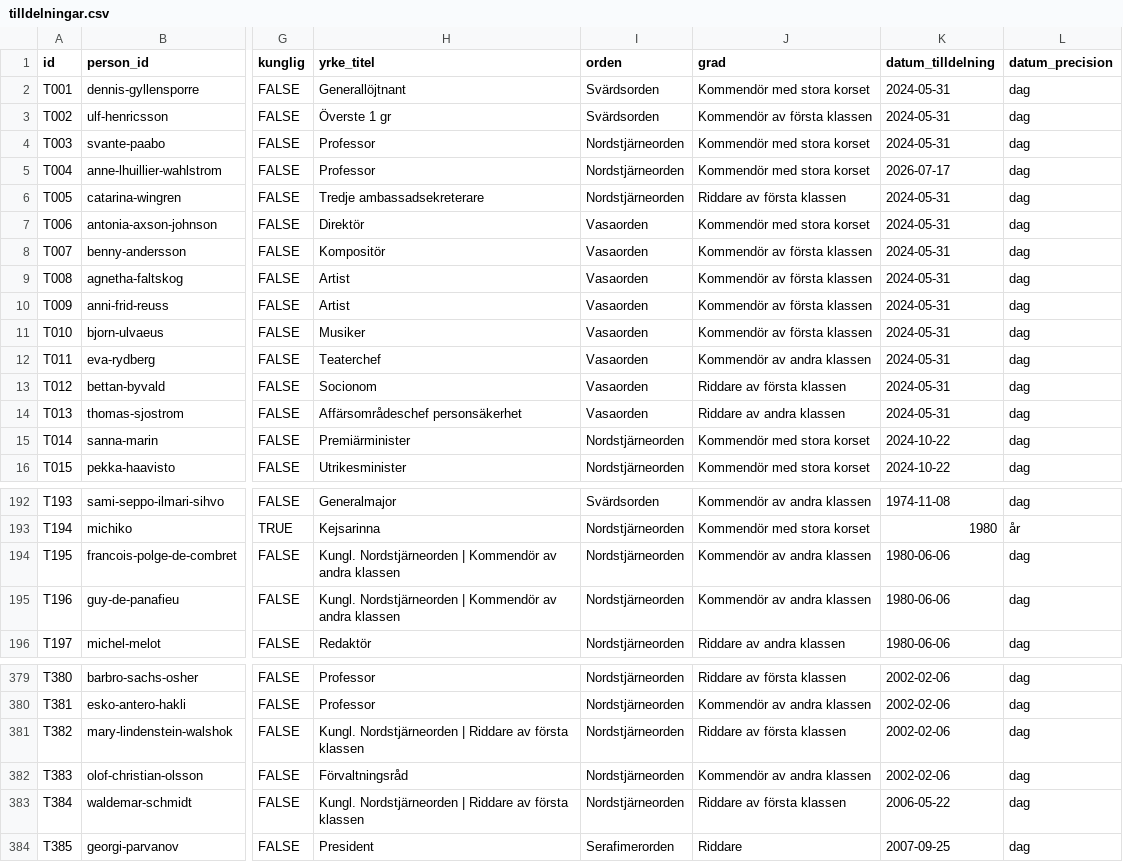
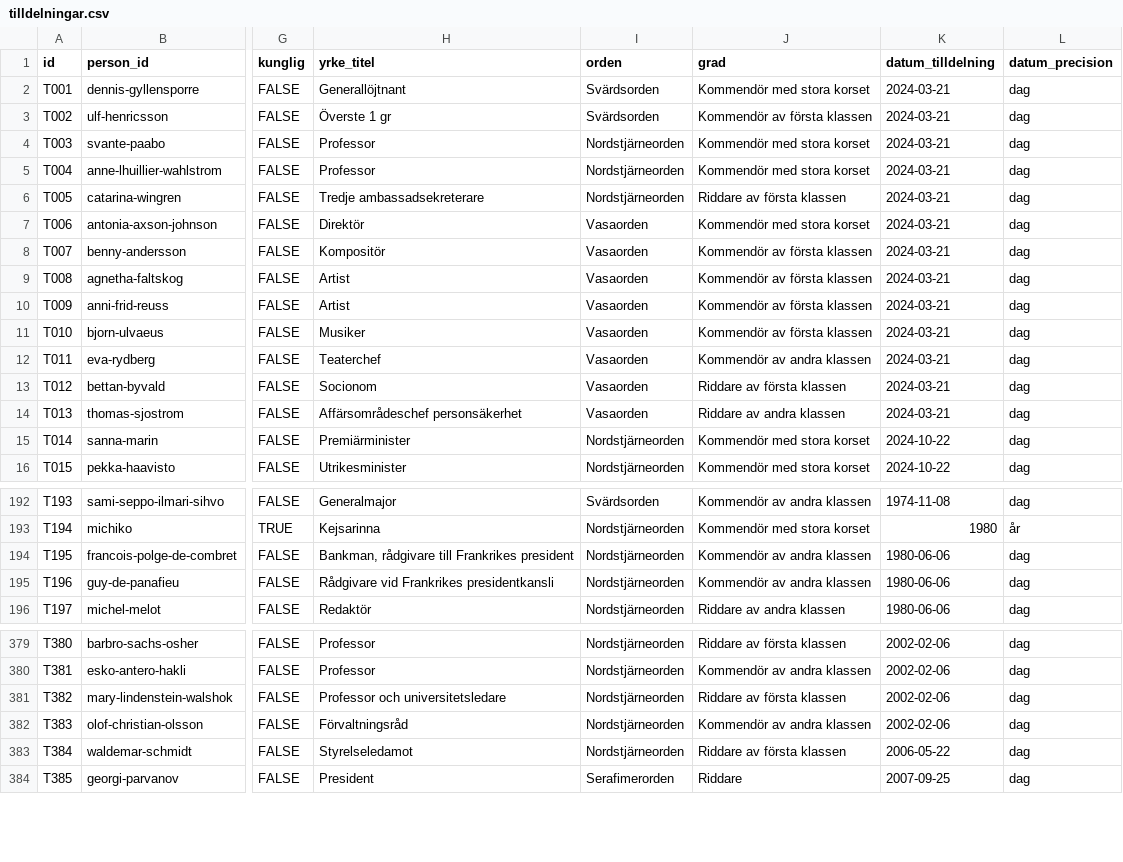
Before and after one commit to LeoLevenius/kungliga-ordnar, a CSV file: data/tilldelningar.csv, drawn as a sheet; only a part is shown, gaps mark what is left out; the diff covers the shown part only; the diff names each change by its address in the sheet, - before the commit and + after, or states it on an @@ line.

```diff
--- a/data/tilldelningar.csv
+++ b/data/tilldelningar.csv
-K2:K4 (datum_tilldelning): 2024-05-31
+K2:K4 (datum_tilldelning): 2024-03-21
-K5 (datum_tilldelning): 2026-07-17
+K5 (datum_tilldelning): 2024-03-21
-K6:K14 (datum_tilldelning): 2024-05-31
+K6:K14 (datum_tilldelning): 2024-03-21
-H194 (yrke_titel): Kungl. Nordstjärneorden | Kommendör av andra klassen
+H194 (yrke_titel): Bankman, rådgivare till Frankrikes president
-H195 (yrke_titel): Kungl. Nordstjärneorden | Kommendör av andra klassen
+H195 (yrke_titel): Rådgivare vid Frankrikes presidentkansli
-H381 (yrke_titel): Kungl. Nordstjärneorden | Riddare av första klassen
+H381 (yrke_titel): Professor och universitetsledare
-H383 (yrke_titel): Kungl. Nordstjärneorden | Riddare av första klassen
+H383 (yrke_titel): Styrelseledamot
```
Also changed, not shown: 5 edited cells elsewhere in this file, data/andringslogg.csv, 17 other files.
